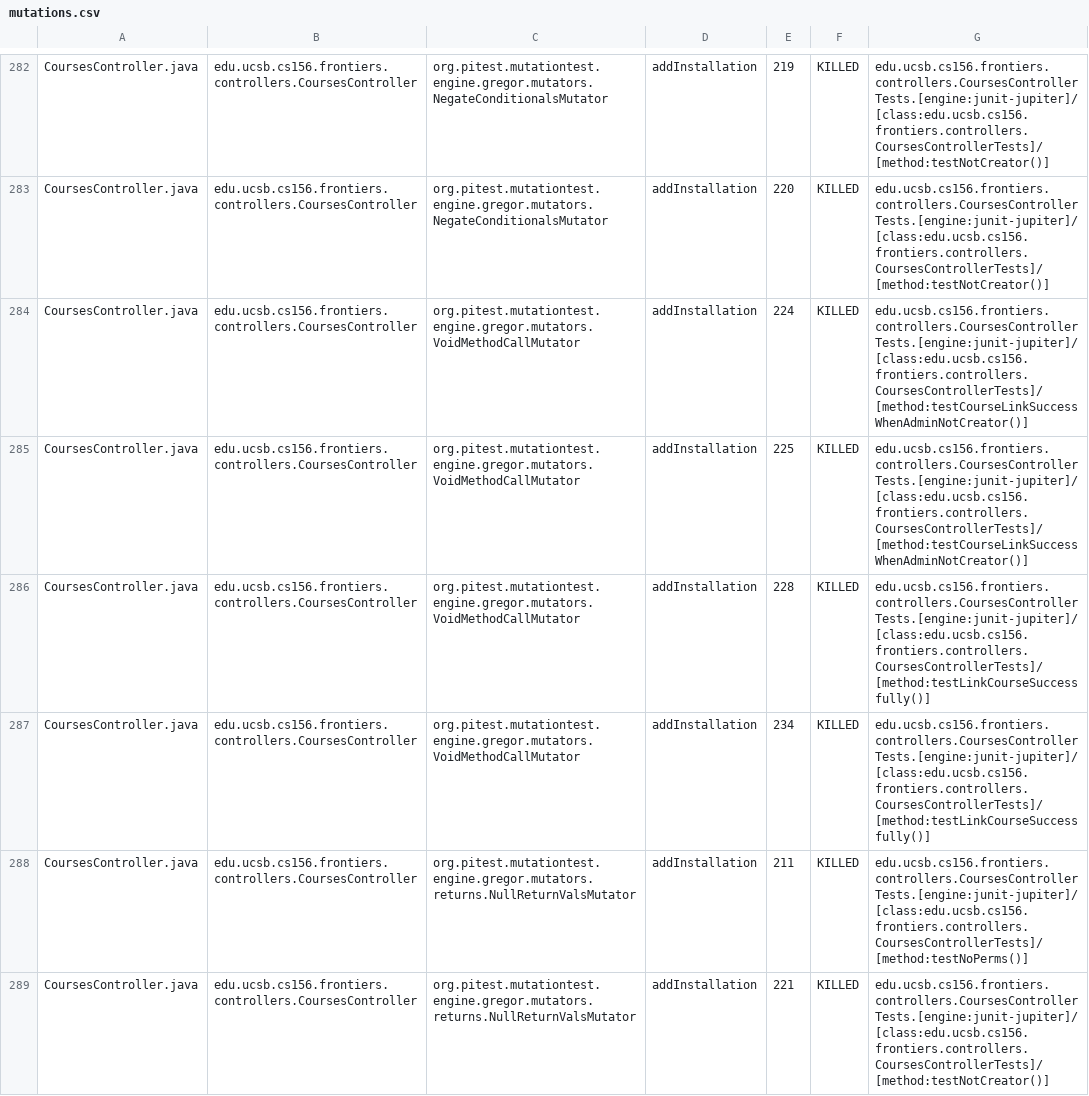
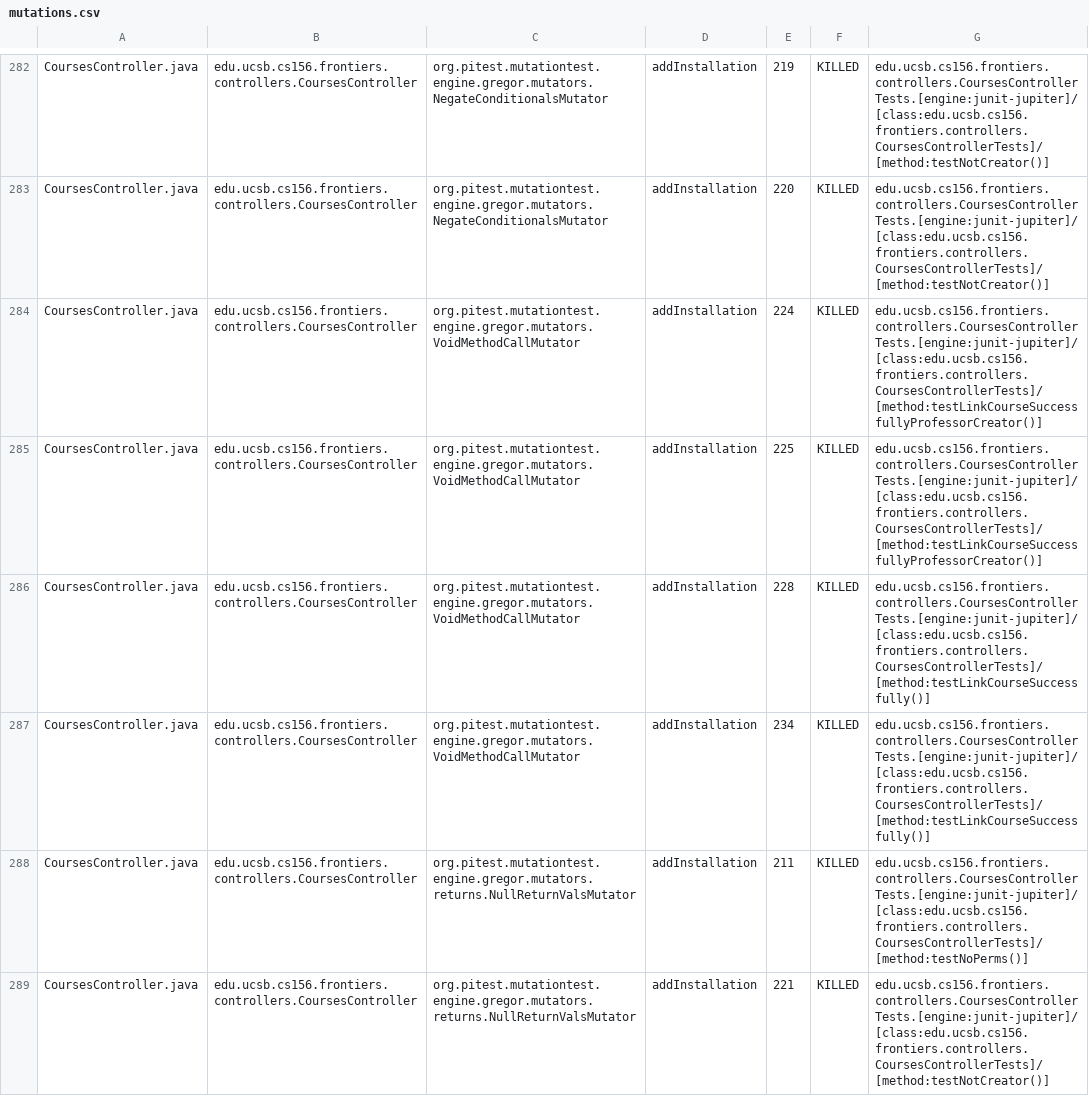
Before and after one commit to ucsb-cs156-f25/proj-frontiers-f25-11, a CSV file: prs/61/pitest/mutations.csv, drawn as a sheet; only a part is shown, gaps mark what is left out; the diff covers the shown part only.

Commit message:
Deploying to gh-pages from @ ucsb-cs156-f25/proj-frontiers-f25-11@48a9fdb86de7bf7886c559233bca3b02a299c3ae 🚀

```diff
--- a/prs/61/pitest/mutations.csv
+++ b/prs/61/pitest/mutations.csv
@@ -283,4 +283,4 @@ CoursesController.java,edu.ucsb.cs156.frontiers.controllers.CoursesController,or
 CoursesController.java,edu.ucsb.cs156.frontiers.controllers.CoursesController,org.pitest.mutationtest.engine.gregor.mutators.NegateConditionalsMutator,addInstallation,220,KILLED,edu.ucsb.cs156.frontiers.controllers.CoursesControllerTests.[engine:junit-jupiter]/[class:edu.ucsb.cs156.frontiers.controllers.CoursesControllerTests]/[method:testNotCreator()]
-CoursesController.java,edu.ucsb.cs156.frontiers.controllers.CoursesController,org.pitest.mutationtest.engine.gregor.mutators.VoidMethodCallMutator,addInstallation,224,KILLED,edu.ucsb.cs156.frontiers.controllers.CoursesControllerTests.[engine:junit-jupiter]/[class:edu.ucsb.cs156.frontiers.controllers.CoursesControllerTests]/[method:testCourseLinkSuccessWhenAdminNotCreator()]
-CoursesController.java,edu.ucsb.cs156.frontiers.controllers.CoursesController,org.pitest.mutationtest.engine.gregor.mutators.VoidMethodCallMutator,addInstallation,225,KILLED,edu.ucsb.cs156.frontiers.controllers.CoursesControllerTests.[engine:junit-jupiter]/[class:edu.ucsb.cs156.frontiers.controllers.CoursesControllerTests]/[method:testCourseLinkSuccessWhenAdminNotCreator()]
+CoursesController.java,edu.ucsb.cs156.frontiers.controllers.CoursesController,org.pitest.mutationtest.engine.gregor.mutators.VoidMethodCallMutator,addInstallation,224,KILLED,edu.ucsb.cs156.frontiers.controllers.CoursesControllerTests.[engine:junit-jupiter]/[class:edu.ucsb.cs156.frontiers.controllers.CoursesControllerTests]/[method:testLinkCourseSuccessfullyProfessorCreator()]
+CoursesController.java,edu.ucsb.cs156.frontiers.controllers.CoursesController,org.pitest.mutationtest.engine.gregor.mutators.VoidMethodCallMutator,addInstallation,225,KILLED,edu.ucsb.cs156.frontiers.controllers.CoursesControllerTests.[engine:junit-jupiter]/[class:edu.ucsb.cs156.frontiers.controllers.CoursesControllerTests]/[method:testLinkCourseSuccessfullyProfessorCreator()]
 CoursesController.java,edu.ucsb.cs156.frontiers.controllers.CoursesController,org.pitest.mutationtest.engine.gregor.mutators.VoidMethodCallMutator,addInstallation,228,KILLED,edu.ucsb.cs156.frontiers.controllers.CoursesControllerTests.[engine:junit-jupiter]/[class:edu.ucsb.cs156.frontiers.controllers.CoursesControllerTests]/[method:testLinkCourseSuccessfully()]
```
Also changed, not shown: 63 edited cells elsewhere in this file, 52 other files.
